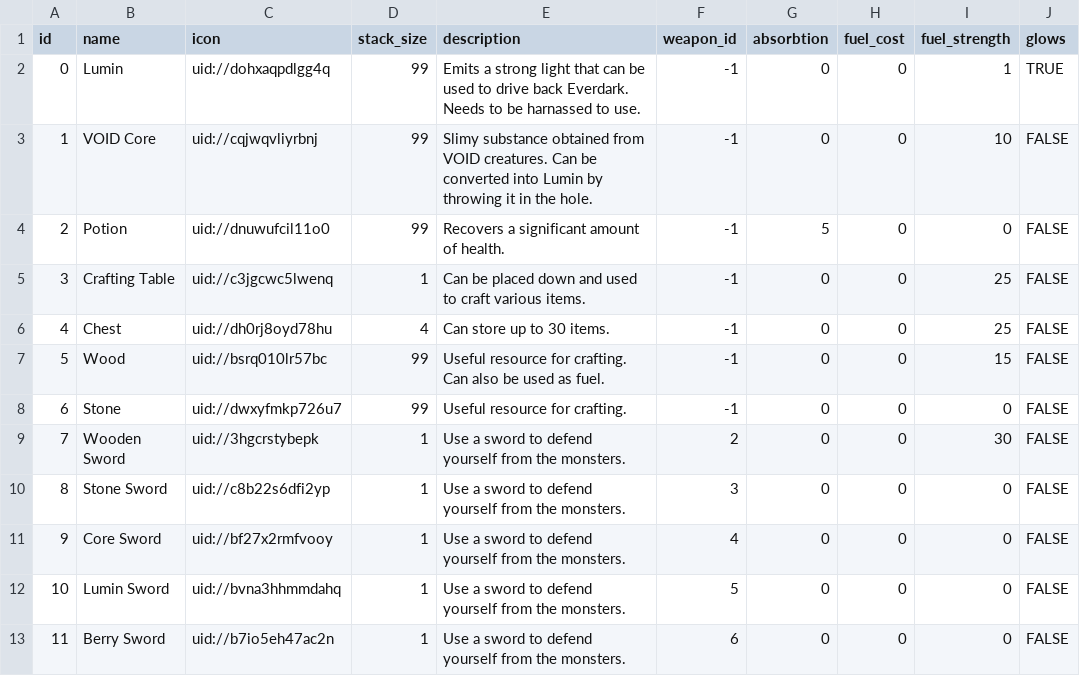
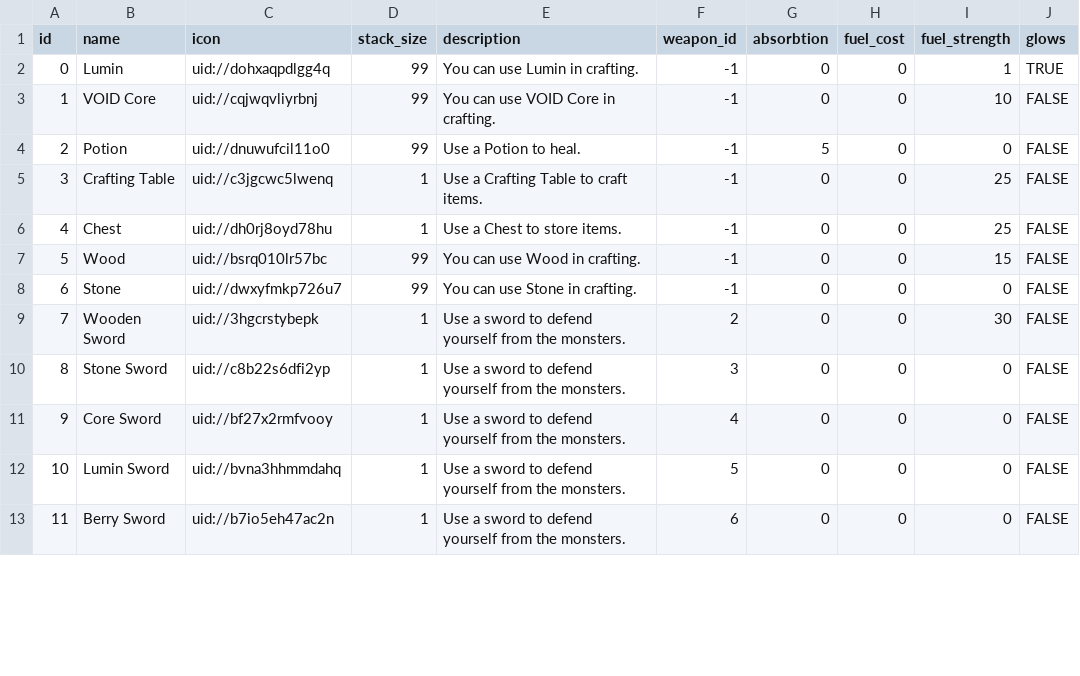
Before and after one commit to TimoRoggel/EverDark, a CSV file: data/items.csv, drawn as a sheet; only a part is shown; the diff covers the shown part only.

```diff
--- a/data/items.csv
+++ b/data/items.csv
@@ -1,9 +1,9 @@
 "id","name","icon","stack_size","description","weapon_id","absorbtion","fuel_cost","fuel_strength","glows"
-"0","Lumin","uid://dohxaqpdlgg4q","99","Emits a strong light that can be used to drive back Everdark. Needs to be harnassed to use.","-1","0","0","1","TRUE"
-"1","VOID Core","uid://cqjwqvliyrbnj","99","Slimy substance obtained from VOID creatures. Can be converted into Lumin by throwing it in the hole.","-1","0","0","10","FALSE"
-"2","Potion","uid://dnuwufcil11o0","99","Recovers a significant amount of health.","-1","5","0","0","FALSE"
-"3","Crafting Table","uid://c3jgcwc5lwenq","1","Can be placed down and used to craft various items.","-1","0","0","25","FALSE"
-"4","Chest","uid://dh0rj8oyd78hu","4","Can store up to 30 items.","-1","0","0","25","FALSE"
-"5","Wood","uid://bsrq010lr57bc","99","Useful resource for crafting. Can also be used as fuel.","-1","0","0","15","FALSE"
-"6","Stone","uid://dwxyfmkp726u7","99","Useful resource for crafting.","-1","0","0","0","FALSE"
+"0","Lumin","uid://dohxaqpdlgg4q","99","You can use Lumin in crafting.","-1","0","0","1","TRUE"
+"1","VOID Core","uid://cqjwqvliyrbnj","99","You can use VOID Core in crafting.","-1","0","0","10","FALSE"
+"2","Potion","uid://dnuwufcil11o0","99","Use a Potion to heal.","-1","5","0","0","FALSE"
+"3","Crafting Table","uid://c3jgcwc5lwenq","1","Use a Crafting Table to craft items.","-1","0","0","25","FALSE"
+"4","Chest","uid://dh0rj8oyd78hu","1","Use a Chest to store items.","-1","0","0","25","FALSE"
+"5","Wood","uid://bsrq010lr57bc","99","You can use Wood in crafting.","-1","0","0","15","FALSE"
+"6","Stone","uid://dwxyfmkp726u7","99","You can use Stone in crafting.","-1","0","0","0","FALSE"
 "7","Wooden Sword","uid://3hgcrstybepk","1","Use a sword to defend yourself from the monsters.","2","0","0","30","FALSE"
```
Also changed, not shown: 2 added rows and 10 edited cells elsewhere in this file, data/attacks.csv, data/recipes.csv, 11 other files.
